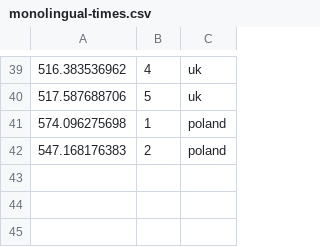
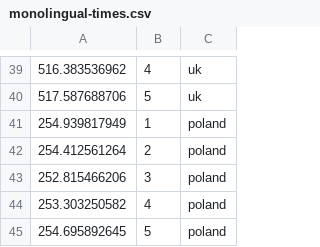
Before and after one commit to cornelius-erfort/partypress, a CSV file: files/monolingual-times.csv, drawn as a sheet; only a part is shown, gaps mark what is left out.

```diff
--- a/files/monolingual-times.csv
+++ b/files/monolingual-times.csv
@@ -40,3 +40,6 @@
 517.587688706,5,uk
-574.096275698,1,poland
-547.168176383,2,poland
+254.939817949,1,poland
+254.412561264,2,poland
+252.815466206,3,poland
+253.303250582,4,poland
+254.695892645,5,poland
```
Also changed, not shown: files/monolingual-results.csv, 56 other files.
